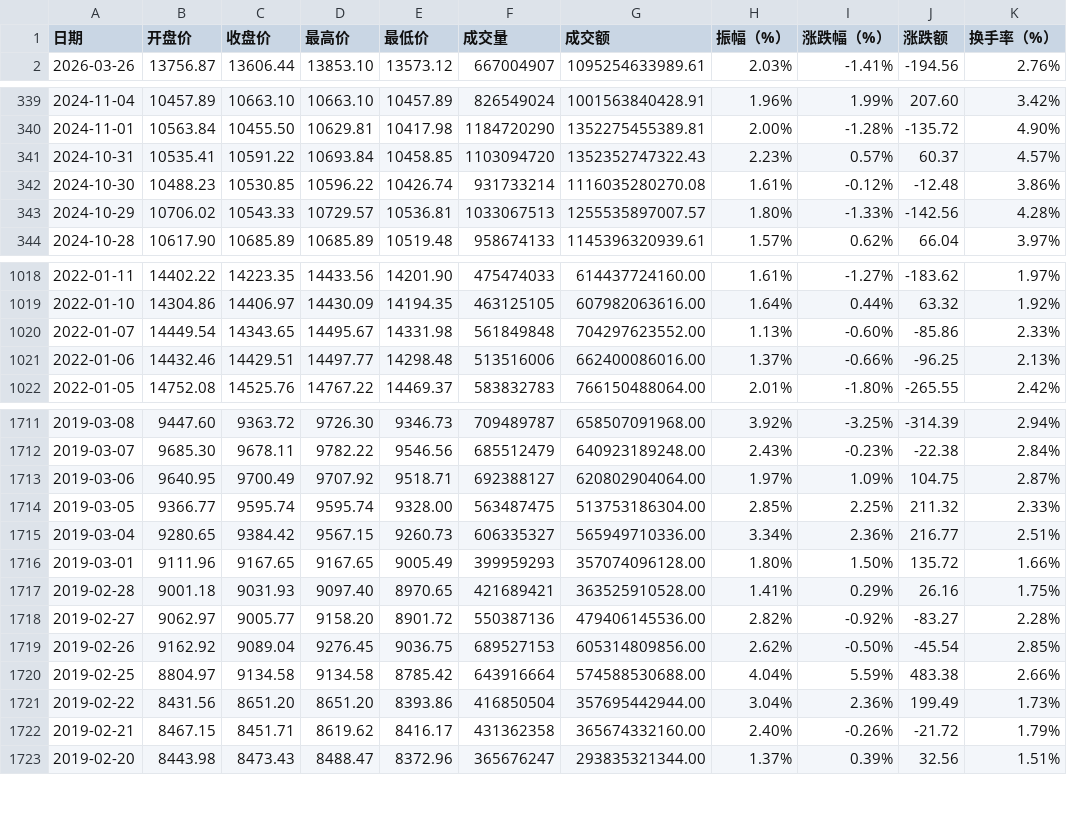
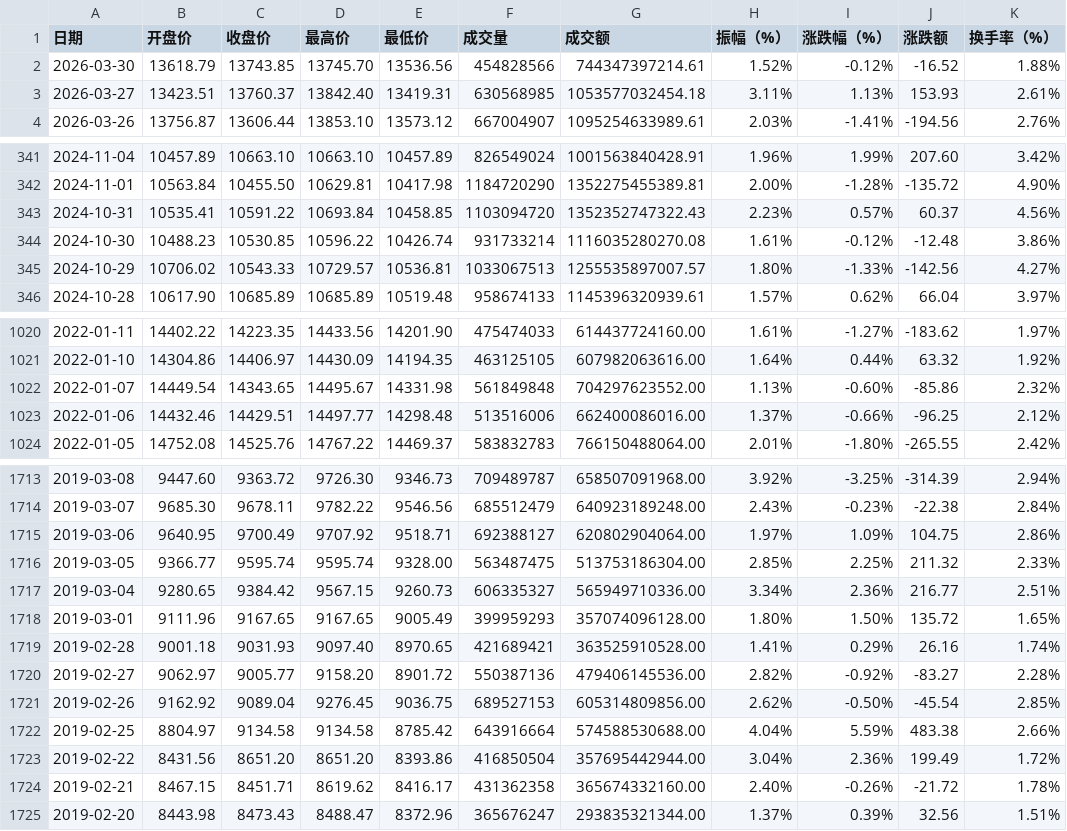
Before and after one commit to cmdSTARMO/market_repo, a CSV file: market_data/深证成指-399001.csv, drawn as a sheet; only a part is shown, gaps mark what is left out; the diff covers the shown part only.

```diff
--- a/market_data/深证成指-399001.csv
+++ b/market_data/深证成指-399001.csv
@@ -1,2 +1,4 @@
 日期,开盘价,收盘价,最高价,最低价,成交量,成交额,振幅（%）,涨跌幅（%）,涨跌额,换手率（%）
+2026-03-30,13618.79,13743.85,13745.70,13536.56,454828566,744347397214.61,1.52%,-0.12%,-16.52,1.88%
+2026-03-27,13423.51,13760.37,13842.40,13419.31,630568985,1053577032454.18,3.11%,1.13%,153.93,2.61%
 2026-03-26,13756.87,13606.44,13853.10,13573.12,667004907,1095254633989.61,2.03%,-1.41%,-194.56,2.76%
@@ -340,5 +342,5 @@
 2024-11-01,10563.84,10455.50,10629.81,10417.98,1184720290,1352275455389.81,2.00%,-1.28%,-135.72,4.90%
-2024-10-31,10535.41,10591.22,10693.84,10458.85,1103094720,1352352747322.43,2.23%,0.57%,60.37,4.57%
+2024-10-31,10535.41,10591.22,10693.84,10458.85,1103094720,1352352747322.43,2.23%,0.57%,60.37,4.56%
 2024-10-30,10488.23,10530.85,10596.22,10426.74,931733214,1116035280270.08,1.61%,-0.12%,-12.48,3.86%
-2024-10-29,10706.02,10543.33,10729.57,10536.81,1033067513,1255535897007.57,1.80%,-1.33%,-142.56,4.28%
+2024-10-29,10706.02,10543.33,10729.57,10536.81,1033067513,1255535897007.57,1.80%,-1.33%,-142.56,4.27%
 2024-10-28,10617.90,10685.89,10685.89,10519.48,958674133,1145396320939.61,1.57%,0.62%,66.04,3.97%
@@ -1019,4 +1021,4 @@
 2022-01-10,14304.86,14406.97,14430.09,14194.35,463125105,607982063616.00,1.64%,0.44%,63.32,1.92%
-2022-01-07,14449.54,14343.65,14495.67,14331.98,561849848,704297623552.00,1.13%,-0.60%,-85.86,2.33%
-2022-01-06,14432.46,14429.51,14497.77,14298.48,513516006,662400086016.00,1.37%,-0.66%,-96.25,2.13%
+2022-01-07,14449.54,14343.65,14495.67,14331.98,561849848,704297623552.00,1.13%,-0.60%,-85.86,2.32%
+2022-01-06,14432.46,14429.51,14497.77,14298.48,513516006,662400086016.00,1.37%,-0.66%,-96.25,2.12%
 2022-01-05,14752.08,14525.76,14767.22,14469.37,583832783,766150488064.00,2.01%,-1.80%,-265.55,2.42%
@@ -1712,7 +1714,7 @@
 2019-03-07,9685.30,9678.11,9782.22,9546.56,685512479,640923189248.00,2.43%,-0.23%,-22.38,2.84%
-2019-03-06,9640.95,9700.49,9707.92,9518.71,692388127,620802904064.00,1.97%,1.09%,104.75,2.87%
+2019-03-06,9640.95,9700.49,9707.92,9518.71,692388127,620802904064.00,1.97%,1.09%,104.75,2.86%
 2019-03-05,9366.77,9595.74,9595.74,9328.00,563487475,513753186304.00,2.85%,2.25%,211.32,2.33%
 2019-03-04,9280.65,9384.42,9567.15,9260.73,606335327,565949710336.00,3.34%,2.36%,216.77,2.51%
-2019-03-01,9111.96,9167.65,9167.65,9005.49,399959293,357074096128.00,1.80%,1.50%,135.72,1.66%
-2019-02-28,9001.18,9031.93,9097.40,8970.65,421689421,363525910528.00,1.41%,0.29%,26.16,1.75%
+2019-03-01,9111.96,9167.65,9167.65,9005.49,399959293,357074096128.00,1.80%,1.50%,135.72,1.65%
+2019-02-28,9001.18,9031.93,9097.40,8970.65,421689421,363525910528.00,1.41%,0.29%,26.16,1.74%
 2019-02-27,9062.97,9005.77,9158.20,8901.72,550387136,479406145536.00,2.82%,-0.92%,-83.27,2.28%
@@ -1720,4 +1722,4 @@
 2019-02-25,8804.97,9134.58,9134.58,8785.42,643916664,574588530688.00,4.04%,5.59%,483.38,2.66%
-2019-02-22,8431.56,8651.20,8651.20,8393.86,416850504,357695442944.00,3.04%,2.36%,199.49,1.73%
-2019-02-21,8467.15,8451.71,8619.62,8416.17,431362358,365674332160.00,2.40%,-0.26%,-21.72,1.79%
+2019-02-22,8431.56,8651.20,8651.20,8393.86,416850504,357695442944.00,3.04%,2.36%,199.49,1.72%
+2019-02-21,8467.15,8451.71,8619.62,8416.17,431362358,365674332160.00,2.40%,-0.26%,-21.72,1.78%
 2019-02-20,8443.98,8473.43,8488.47,8372.96,365676247,293835321344.00,1.37%,0.39%,32.56,1.51%
```
Also changed, not shown: 65 edited cells elsewhere in this file, market_data/上证指数-000001.csv, market_data/北证50-899050.csv, 9 other files.
